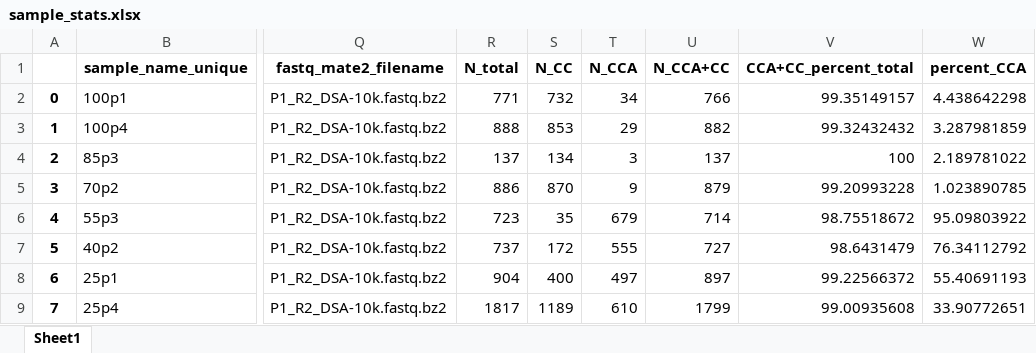
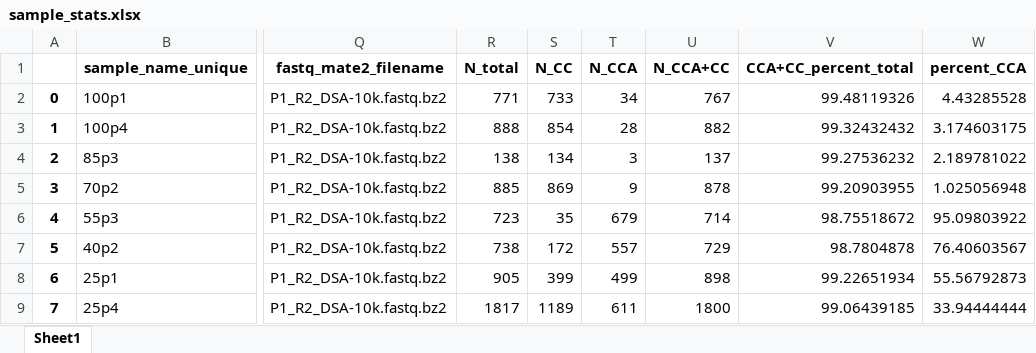
Before and after one commit to krdav/tRNA-charge-seq, an Excel workbook: projects/tRNAseq_third-gen/data/BC_split/sample_stats.xlsx, sheet Sheet1, drawn as a sheet; only a part is shown, gaps mark what is left out; values as stored, in another font and other column widths than the file's, no borders; the diff covers the shown part only; the diff names each change by its address in the sheet, - before the commit and + after, or states it on an @@ line.

Commit message:
barcodes in unmapped

```diff
--- a/projects/tRNAseq_third-gen/data/BC_split/sample_stats.xlsx (sheet Sheet1)
+++ b/projects/tRNAseq_third-gen/data/BC_split/sample_stats.xlsx (sheet Sheet1)
-S2 (N_CC): 732
+S2 (N_CC): 733
-U2 (N_CCA+CC): 766
+U2 (N_CCA+CC): 767
-V2 (CCA+CC_percent_total): 99.35149157
+V2 (CCA+CC_percent_total): 99.48119326
-W2 (percent_CCA): 4.438642298
+W2 (percent_CCA): 4.43285528
-S3 (N_CC): 853
+S3 (N_CC): 854
-T3 (N_CCA): 29
+T3 (N_CCA): 28
-W3 (percent_CCA): 3.287981859
+W3 (percent_CCA): 3.174603175
-R4 (N_total): 137
+R4 (N_total): 138
-V4 (CCA+CC_percent_total): 100
+V4 (CCA+CC_percent_total): 99.27536232
-R5 (N_total): 886
+R5 (N_total): 885
-S5 (N_CC): 870
+S5 (N_CC): 869
-U5 (N_CCA+CC): 879
+U5 (N_CCA+CC): 878
-V5 (CCA+CC_percent_total): 99.20993228
+V5 (CCA+CC_percent_total): 99.20903955
-W5 (percent_CCA): 1.023890785
+W5 (percent_CCA): 1.025056948
-R7 (N_total): 737
+R7 (N_total): 738
-T7 (N_CCA): 555
+T7 (N_CCA): 557
-U7 (N_CCA+CC): 727
+U7 (N_CCA+CC): 729
-V7 (CCA+CC_percent_total): 98.6431479
+V7 (CCA+CC_percent_total): 98.7804878
-W7 (percent_CCA): 76.34112792
+W7 (percent_CCA): 76.40603567
-R8 (N_total): 904
+R8 (N_total): 905
-S8 (N_CC): 400
+S8 (N_CC): 399
-T8 (N_CCA): 497
+T8 (N_CCA): 499
-U8 (N_CCA+CC): 897
+U8 (N_CCA+CC): 898
-V8 (CCA+CC_percent_total): 99.22566372
+V8 (CCA+CC_percent_total): 99.22651934
-W8 (percent_CCA): 55.40691193
+W8 (percent_CCA): 55.56792873
-T9 (N_CCA): 610
+T9 (N_CCA): 611
-U9 (N_CCA+CC): 1799
+U9 (N_CCA+CC): 1800
-V9 (CCA+CC_percent_total): 99.00935608
+V9 (CCA+CC_percent_total): 99.06439185
-W9 (percent_CCA): 33.90772651
+W9 (percent_CCA): 33.94444444
```
Also changed, not shown: 104 edited cells elsewhere in this sheet, projects/tRNAseq_third-gen/data/AdapterRemoval/merge_stats.xlsx, projects/tRNAseq_third-gen/data/BC_split/index-pair_stats.xlsx, 12 other files.
